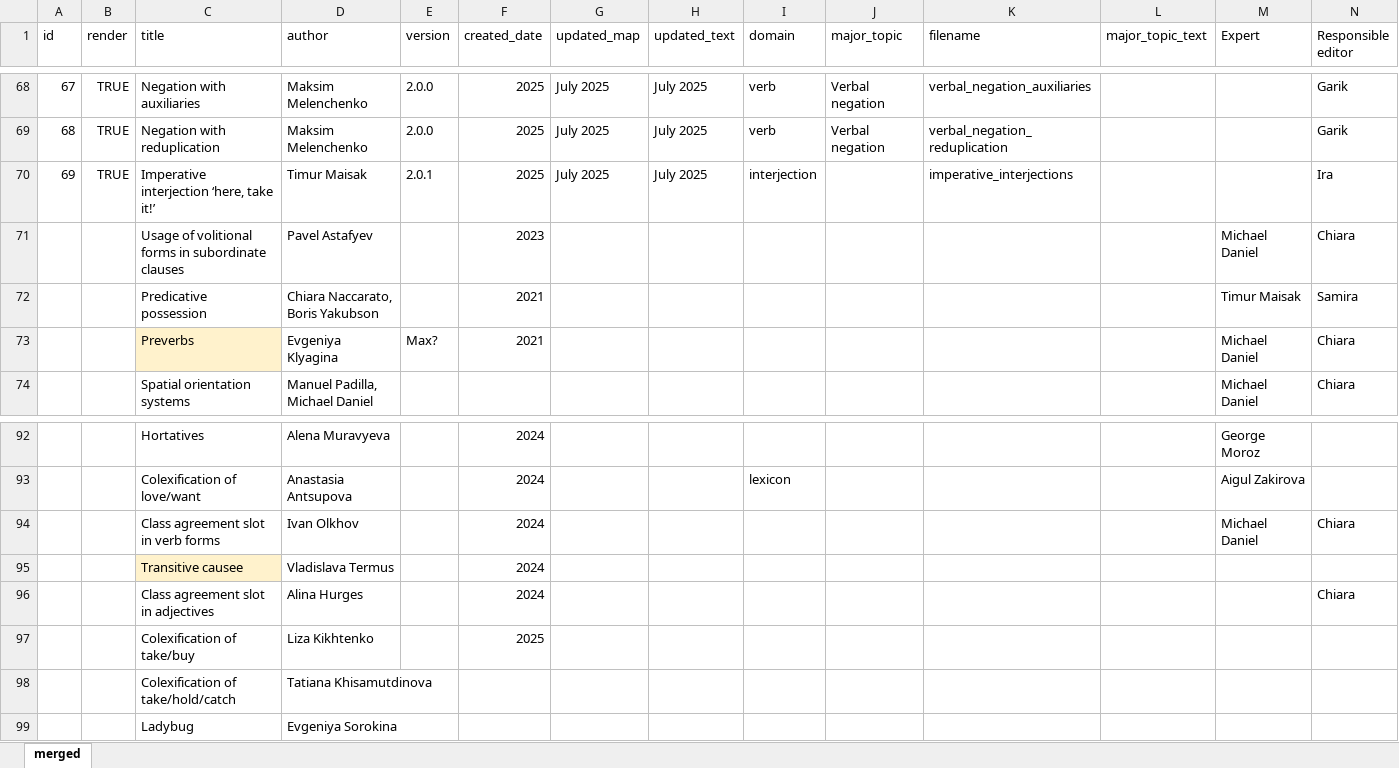
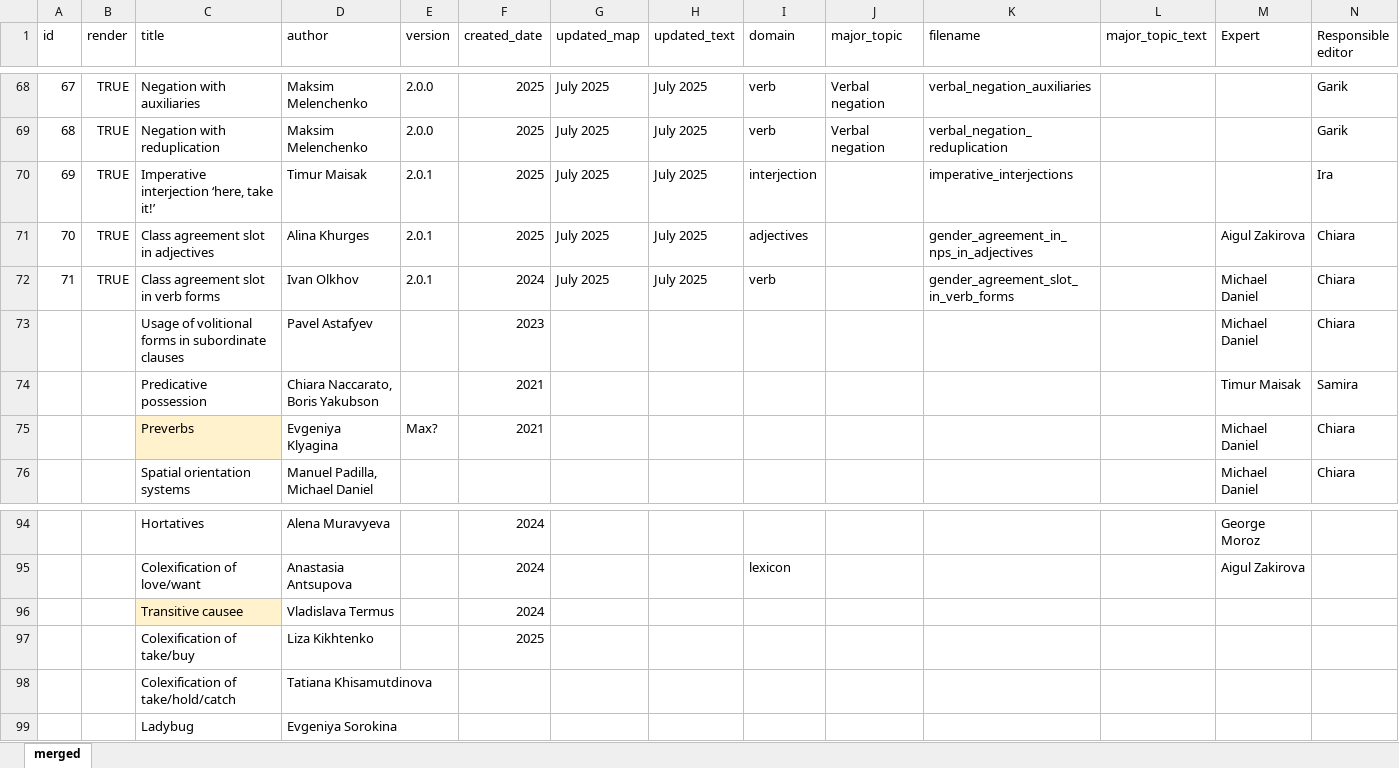
Before and after one commit to LingConLab/TALD, an Excel workbook: data/contributors.xlsx, sheet merged, drawn as a sheet; only a part is shown, gaps mark what is left out; values as stored, in another font and other column widths than the file's, no borders; charts and pictures not drawn; removed rows and columns are numbered as before the commit, all else as after; the diff names each change by its address in the sheet, - before the commit and + after, or states it on an @@ line.

```diff
--- a/data/contributors.xlsx (sheet merged)
+++ b/data/contributors.xlsx (sheet merged)
+row 71: 70 | TRUE | Class agreement slot in adjectives | Alina Khurges | 2.0.1 | 2025 | July 2025 | July 2025 | adjectives |  | gender_agreement_in_nps_in_adjectives |  | Aigul Zakirova | Chiara
+row 72: 71 | TRUE | Class agreement slot in verb forms | Ivan Olkhov | 2.0.1 | 2024 | July 2025 | July 2025 | verb |  | gender_agreement_slot_in_verb_forms |  | Michael Daniel | Chiara
-row 94:  |  | Class agreement slot in verb forms | Ivan Olkhov |  | 2024 |  |  |  |  |  |  | Michael Daniel | Chiara
-row 96:  |  | Class agreement slot in adjectives | Alina Hurges |  | 2024 |  |  |  |  |  |  |  | Chiara
```
Also changed, not shown: 49 other files.
